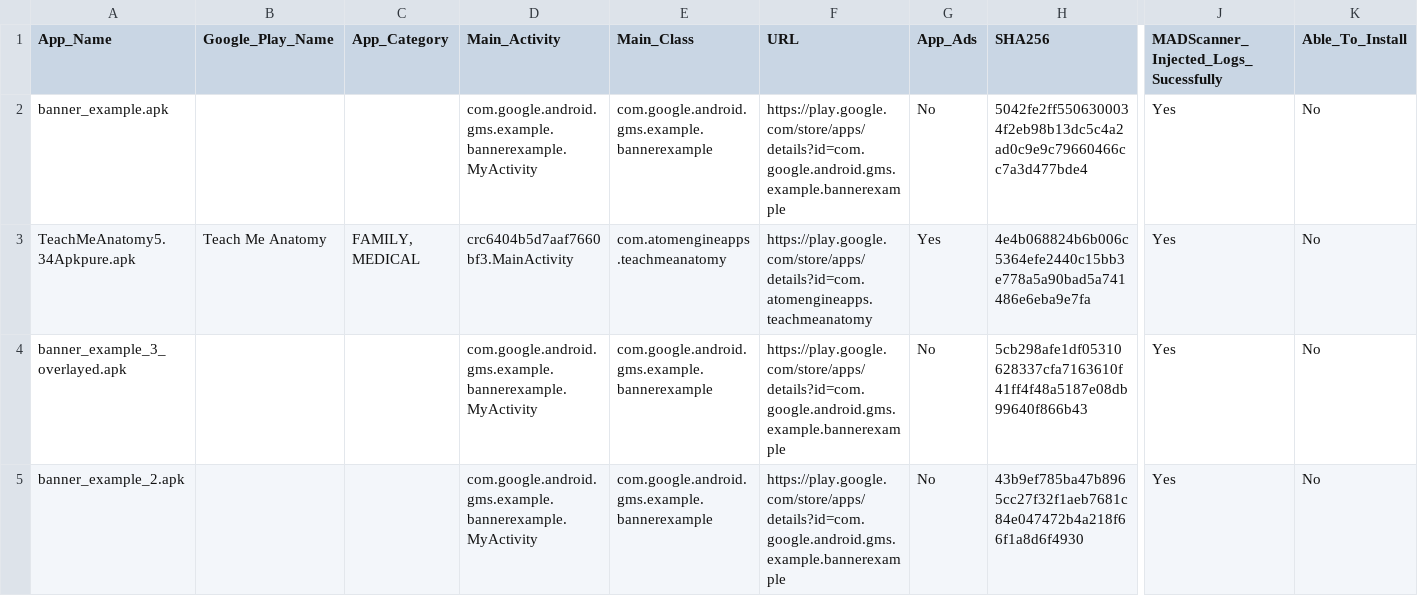
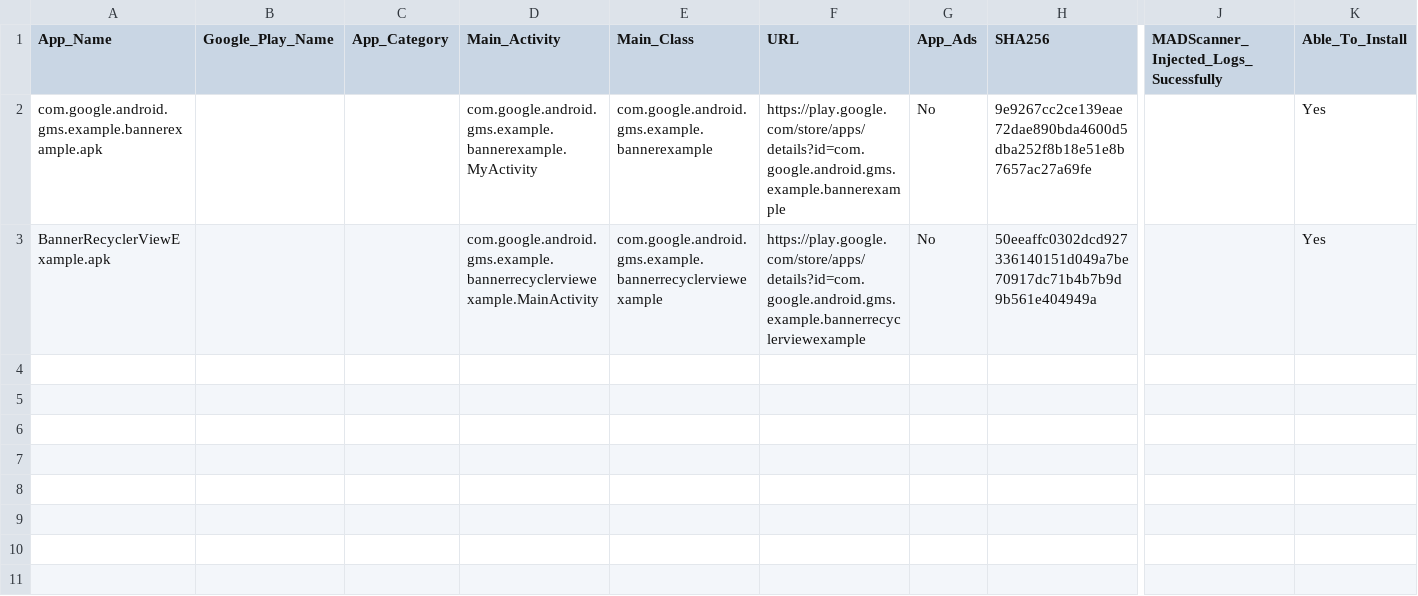
Before and after one commit to anonymousgroundhog/MADScannerFinalGoldV2, a CSV file: APK/Valid_APK_Files_To_Test/testing.csv, drawn as a sheet; only a part is shown, gaps mark what is left out; removed rows and columns are numbered as before the commit, all else as after; rows hold the shown columns only; the diff names each change by its address in the sheet, - before the commit and + after, or states it on an @@ line.

Commit message:
Adding updates to code for instrumenting apps

```diff
--- a/APK/Valid_APK_Files_To_Test/testing.csv
+++ b/APK/Valid_APK_Files_To_Test/testing.csv
-A2 (App_Name): banner_example.apk
+A2 (App_Name): com.google.android.gms.example.bannerexample.apk
-H2 (SHA256): 5042fe2ff5506300034f2eb98b13dc5c4a2ad0c9e9c79660466cc7a3d477bde4
+H2 (SHA256): 9e9267cc2ce139eae72dae890bda4600d5dba252f8b18e51e8b7657ac27a69fe
-J2: Yes
+J2: (empty)
-K2 (Able_To_Install): No
+K2 (Able_To_Install): Yes
-row 3: TeachMeAnatomy5.34Apkpure.apk | Teach Me Anatomy | FAMILY, MEDICAL | crc6404b5d7aaf7660bf3.MainActivity | com.atomengineapps.teachmeanatomy | https://play.google.com/store/apps/details?id=com.atomengineapps.teachmeanatomy | Yes | 4e4b068824b6b006c5364efe2440c15bb3e778a5a90bad5a741486e6eba9e7fa | Yes | No
-A3 (App_Name): banner_example_3_overlayed.apk
+A3 (App_Name): BannerRecyclerViewExample.apk
-D3 (Main_Activity): com.google.android.gms.example.bannerexample.MyActivity
+D3 (Main_Activity): com.google.android.gms.example.bannerrecyclerviewexample.MainActivity
-E3 (Main_Class): com.google.android.gms.example.bannerexample
+E3 (Main_Class): com.google.android.gms.example.bannerrecyclerviewexample
-F3 (URL): https://play.google.com/store/apps/details?id=com.google.android.gms.example.bannerexample
+F3 (URL): https://play.google.com/store/apps/details?id=com.google.android.gms.example.bannerrecyclerviewexample
-H3 (SHA256): 5cb298afe1df05310628337cfa7163610f41ff4f48a5187e08db99640f866b43
+H3 (SHA256): 50eeaffc0302dcd927336140151d049a7be70917dc71b4b7b9d9b561e404949a
-J3: Yes
+J3: (empty)
-K3 (Able_To_Install): No
+K3 (Able_To_Install): Yes
-row 5: banner_example_2.apk |  |  | com.google.android.gms.example.bannerexample.MyActivity | com.google.android.gms.example.bannerexample | https://play.google.com/store/apps/details?id=com.google.android.gms.example.bannerexample | No | 43b9ef785ba47b8965cc27f32f1aeb7681c84e047472b4a218f66f1a8d6f4930 | Yes | No
```
Also changed, not shown: Data/App_Category_Details.csv, 18 other files.
